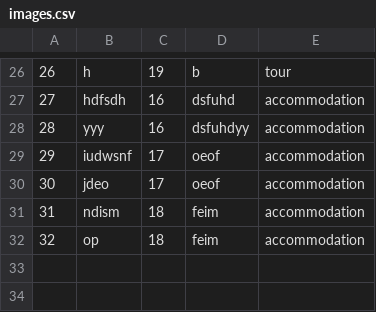
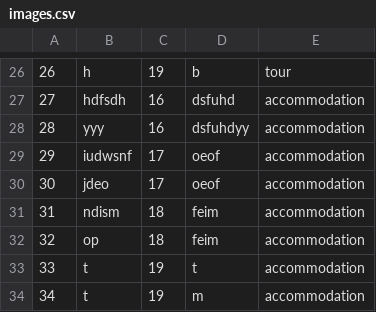
Before and after one commit to ayadjo/Grupa7_TimC, a CSV file: InitialProject/Resources/Data/images.csv, drawn as a sheet; only a part is shown, gaps mark what is left out; the diff names each change by its address in the sheet, - before the commit and + after, or states it on an @@ line.

```diff
--- a/InitialProject/Resources/Data/images.csv
+++ b/InitialProject/Resources/Data/images.csv
+row 33: 33 | t | 19 | t | accommodation
+row 34: 34 | t | 19 | m | accommodation
```
Also changed, not shown: InitialProject/Resources/Data/accommodations.csv, InitialProject/Resources/Data/tourReservation.csv, 2 other files.
